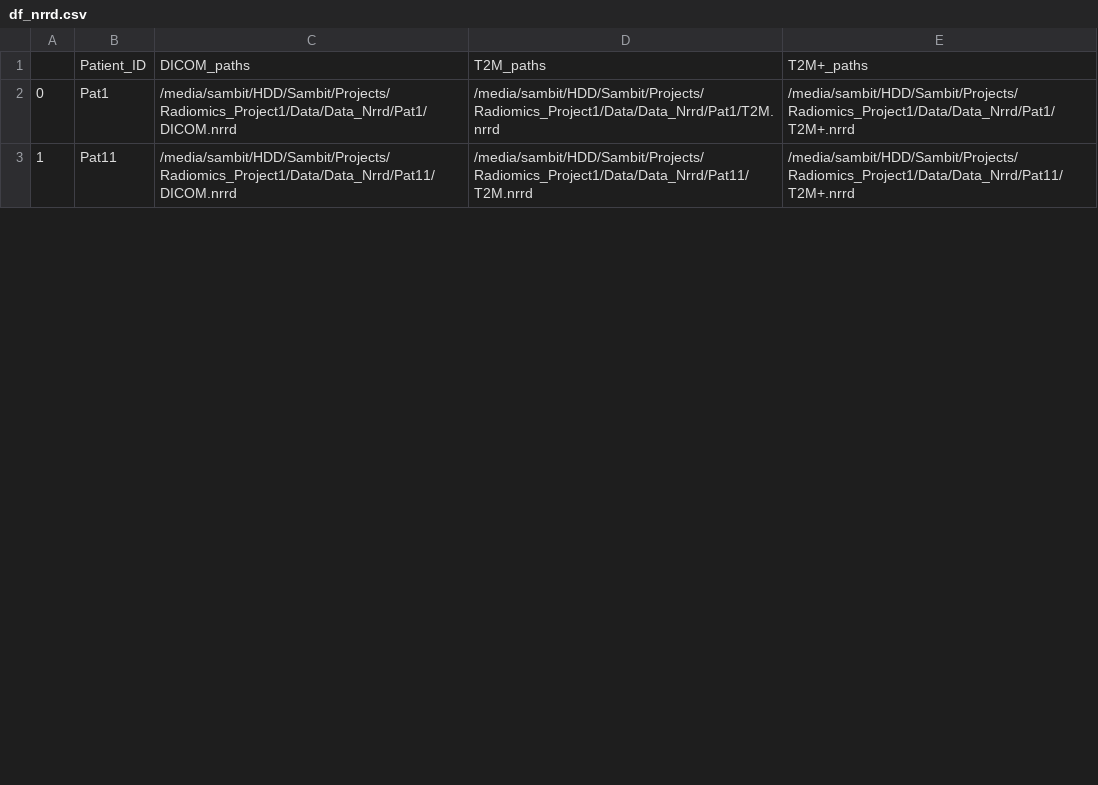
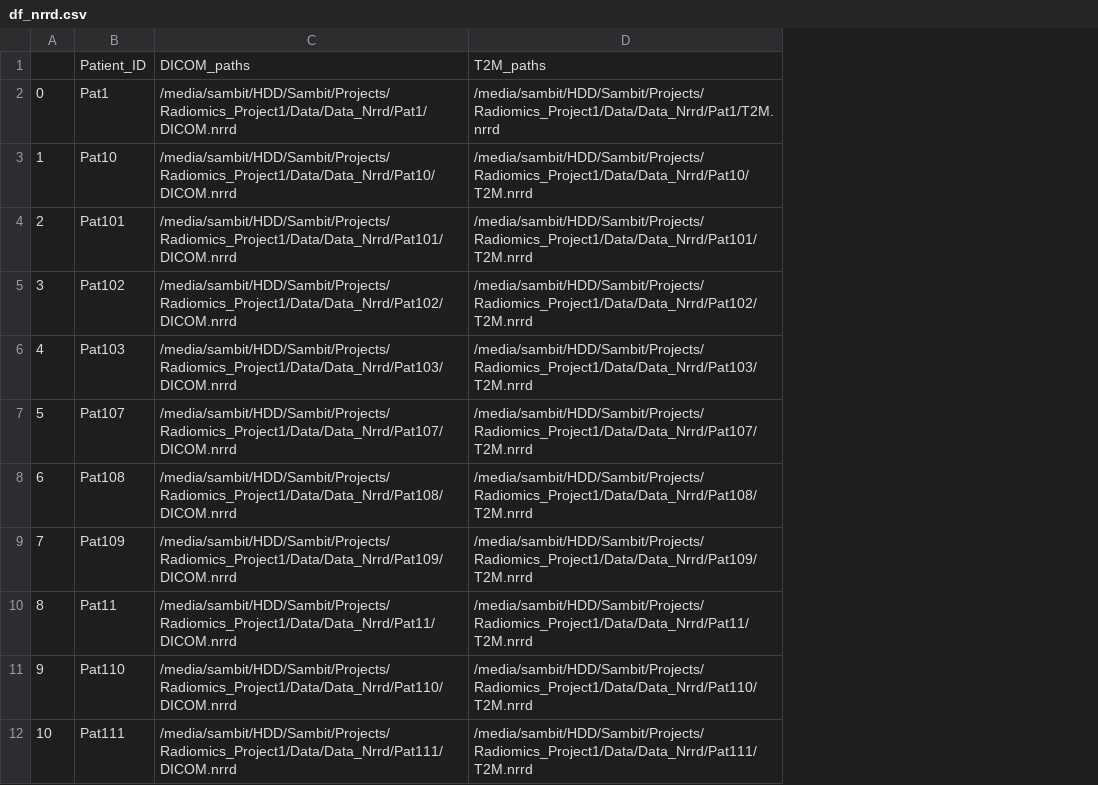
Before and after one commit to sambittarai/Radiomics_on_MRI_for_predicting_colorectal_cancer_treatment_response, a CSV file: save_files/df_nrrd.csv, drawn as a sheet; only a part is shown; removed rows and columns are numbered as before the commit, all else as after; the diff covers the shown part only; the diff names each change by its address in the sheet, - before the commit and + after, or states it on an @@ line.

```diff
--- a/save_files/df_nrrd.csv
+++ b/save_files/df_nrrd.csv
-column E, rows 1-3: T2M+_paths | /media/sambit/HDD/Sambit/Projects/Radiomics_Project1/Data/Data_Nrrd/Pat1/T2M+.nrrd | /media/sambit/HDD/Sambit/Projects/Radiomics_Project1/Data/Data_Nrrd/Pat11/T2M+.nrrd
+row 3: 1 | Pat10 | /media/sambit/HDD/Sambit/Projects/Radiomics_Project1/Data/Data_Nrrd/Pat10/DICOM.nrrd | /media/sambit/HDD/Sambit/Projects/Radiomics_Project1/Data/Data_Nrrd/Pat10/T2M.nrrd
+row 4: 2 | Pat101 | /media/sambit/HDD/Sambit/Projects/Radiomics_Project1/Data/Data_Nrrd/Pat101/DICOM.nrrd | /media/sambit/HDD/Sambit/Projects/Radiomics_Project1/Data/Data_Nrrd/Pat101/T2M.nrrd
+row 5: 3 | Pat102 | /media/sambit/HDD/Sambit/Projects/Radiomics_Project1/Data/Data_Nrrd/Pat102/DICOM.nrrd | /media/sambit/HDD/Sambit/Projects/Radiomics_Project1/Data/Data_Nrrd/Pat102/T2M.nrrd
+row 6: 4 | Pat103 | /media/sambit/HDD/Sambit/Projects/Radiomics_Project1/Data/Data_Nrrd/Pat103/DICOM.nrrd | /media/sambit/HDD/Sambit/Projects/Radiomics_Project1/Data/Data_Nrrd/Pat103/T2M.nrrd
+row 7: 5 | Pat107 | /media/sambit/HDD/Sambit/Projects/Radiomics_Project1/Data/Data_Nrrd/Pat107/DICOM.nrrd | /media/sambit/HDD/Sambit/Projects/Radiomics_Project1/Data/Data_Nrrd/Pat107/T2M.nrrd
+row 8: 6 | Pat108 | /media/sambit/HDD/Sambit/Projects/Radiomics_Project1/Data/Data_Nrrd/Pat108/DICOM.nrrd | /media/sambit/HDD/Sambit/Projects/Radiomics_Project1/Data/Data_Nrrd/Pat108/T2M.nrrd
+row 9: 7 | Pat109 | /media/sambit/HDD/Sambit/Projects/Radiomics_Project1/Data/Data_Nrrd/Pat109/DICOM.nrrd | /media/sambit/HDD/Sambit/Projects/Radiomics_Project1/Data/Data_Nrrd/Pat109/T2M.nrrd
@@ column A renumbered between rows 10 and 103 @@
+row 11: 9 | Pat110 | /media/sambit/HDD/Sambit/Projects/Radiomics_Project1/Data/Data_Nrrd/Pat110/DICOM.nrrd | /media/sambit/HDD/Sambit/Projects/Radiomics_Project1/Data/Data_Nrrd/Pat110/T2M.nrrd
+row 12: 10 | Pat111 | /media/sambit/HDD/Sambit/Projects/Radiomics_Project1/Data/Data_Nrrd/Pat111/DICOM.nrrd | /media/sambit/HDD/Sambit/Projects/Radiomics_Project1/Data/Data_Nrrd/Pat111/T2M.nrrd
```
Also changed, not shown: 30 added rows and 3 edited cells elsewhere in this file, Predictions/param_search_results.csv, 31 other files.
